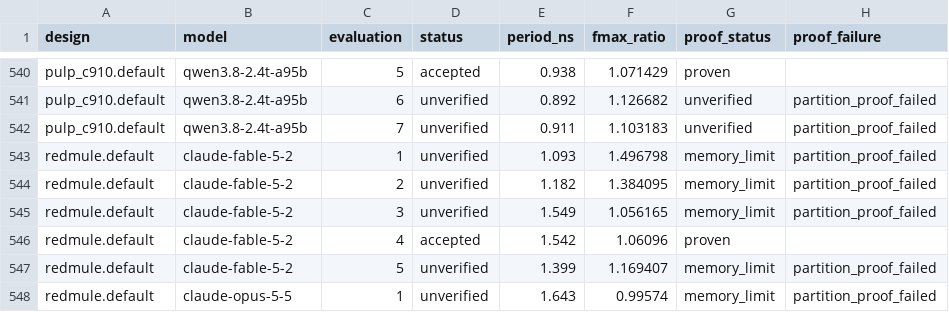
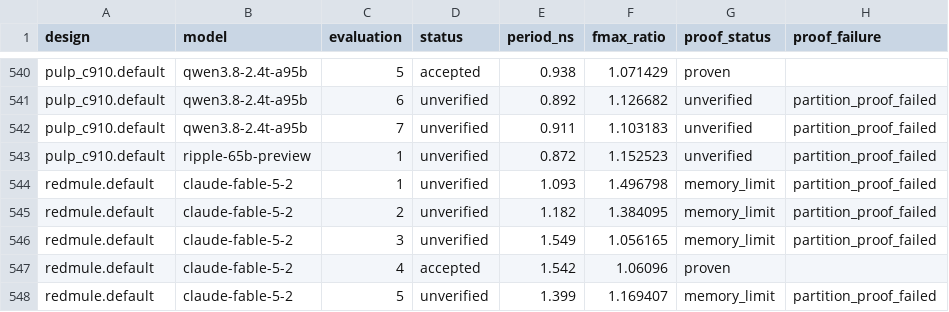
Before and after one commit to partcleda/rtl-fmax-agent-benchmark, a CSV file: results/evaluations.csv, drawn as a sheet; only a part is shown, gaps mark what is left out; the shorter side is filled out with more unchanged rows; the diff names each change by its address in the sheet, - before the commit and + after, or states it on an @@ line.

```diff
--- a/results/evaluations.csv
+++ b/results/evaluations.csv
+row 543: pulp_c910.default | ripple-65b-preview | 1 | unverified | 0.872 | 1.152523 | unverified | partition_proof_failed
```
Also changed, not shown: results/sessions.csv, 7 other files.
